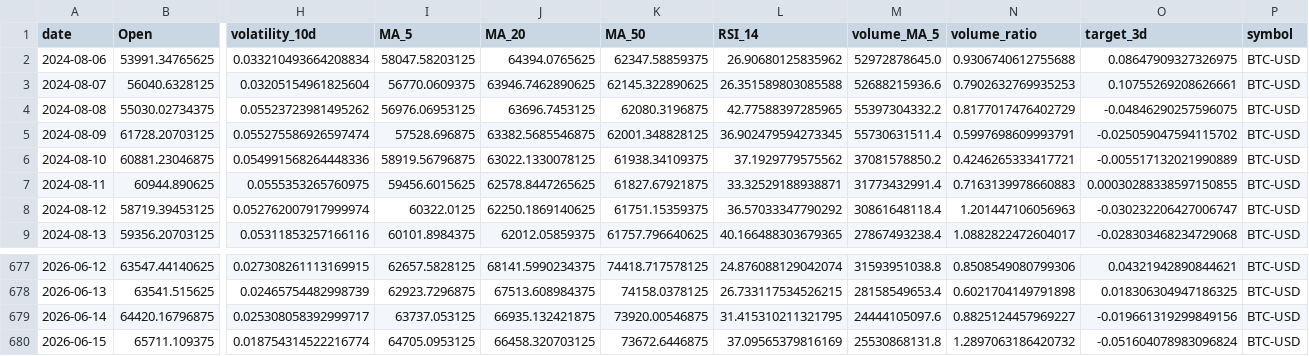
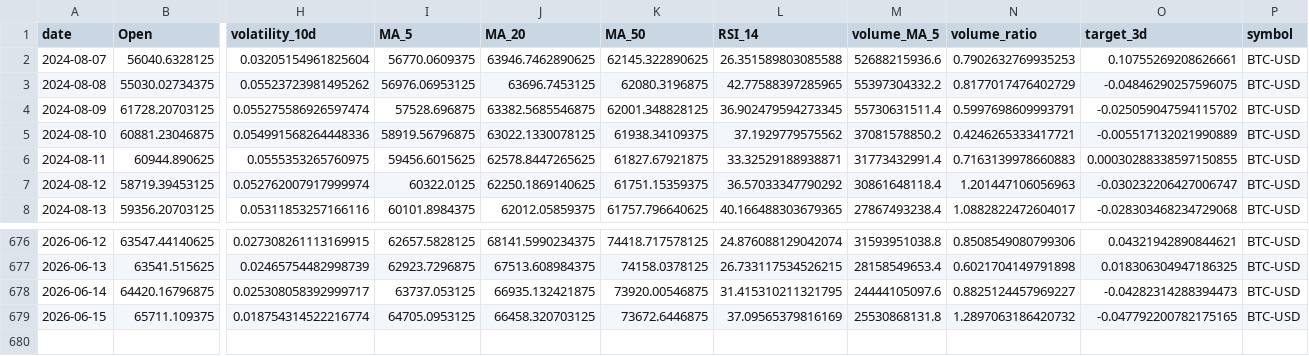
Before and after one commit to Gasthorn/Projet4A_PredictionsBoursieres, a CSV file: data/BTC-USD.csv, drawn as a sheet; only a part is shown, gaps mark what is left out; removed rows and columns are numbered as before the commit, all else as after; rows hold the shown columns only; the diff names each change by its address in the sheet, - before the commit and + after, or states it on an @@ line.

```diff
--- a/data/BTC-USD.csv
+++ b/data/BTC-USD.csv
-row 2: 2024-08-06 | 53991.34765625 | 0.033210493664208834 | 58047.58203125 | 64394.0765625 | 62347.58859375 | 26.90680125835962 | 52972878645.0 | 0.9306740612755688 | 0.08647909327326975 | BTC-USD
-O678 (target_3d): -0.019661319299849156
+O678 (target_3d): -0.04282314288394473
-O679 (target_3d): -0.051604078983096824
+O679 (target_3d): -0.047792200782175165
```
Also changed, not shown: data/AAPL.csv, data/ALL_ACTIONS.csv, 4 other files.
